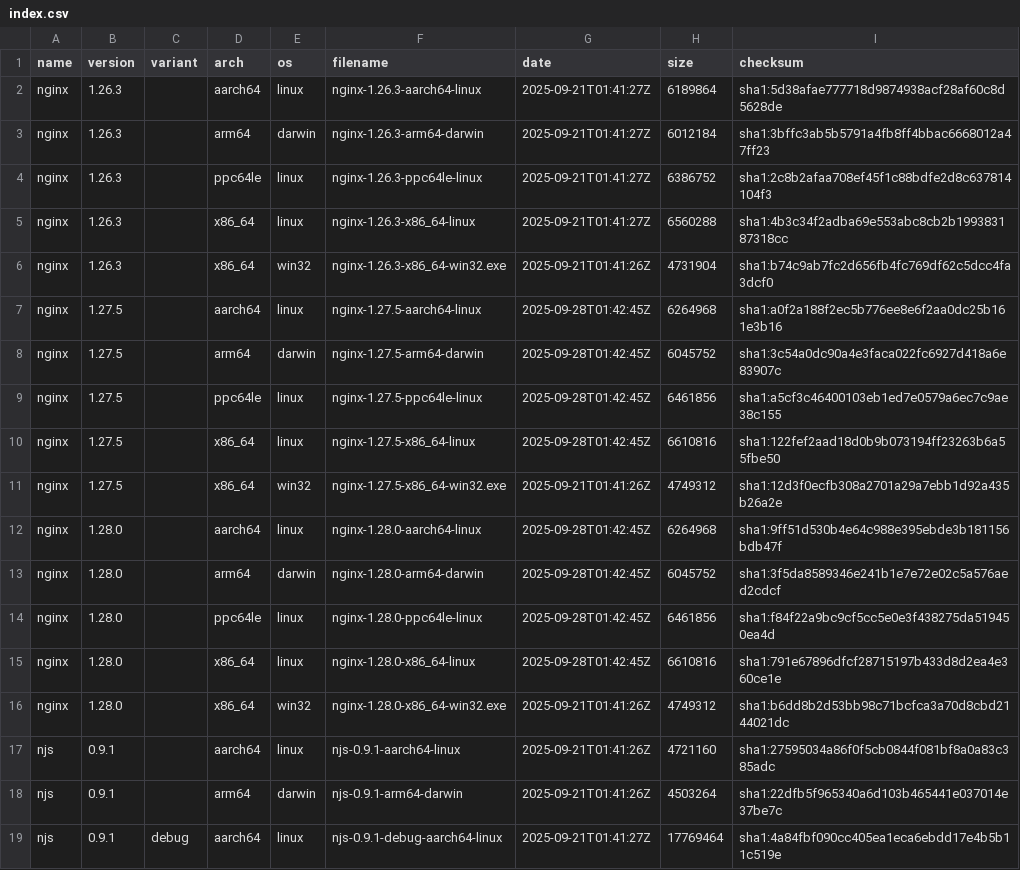
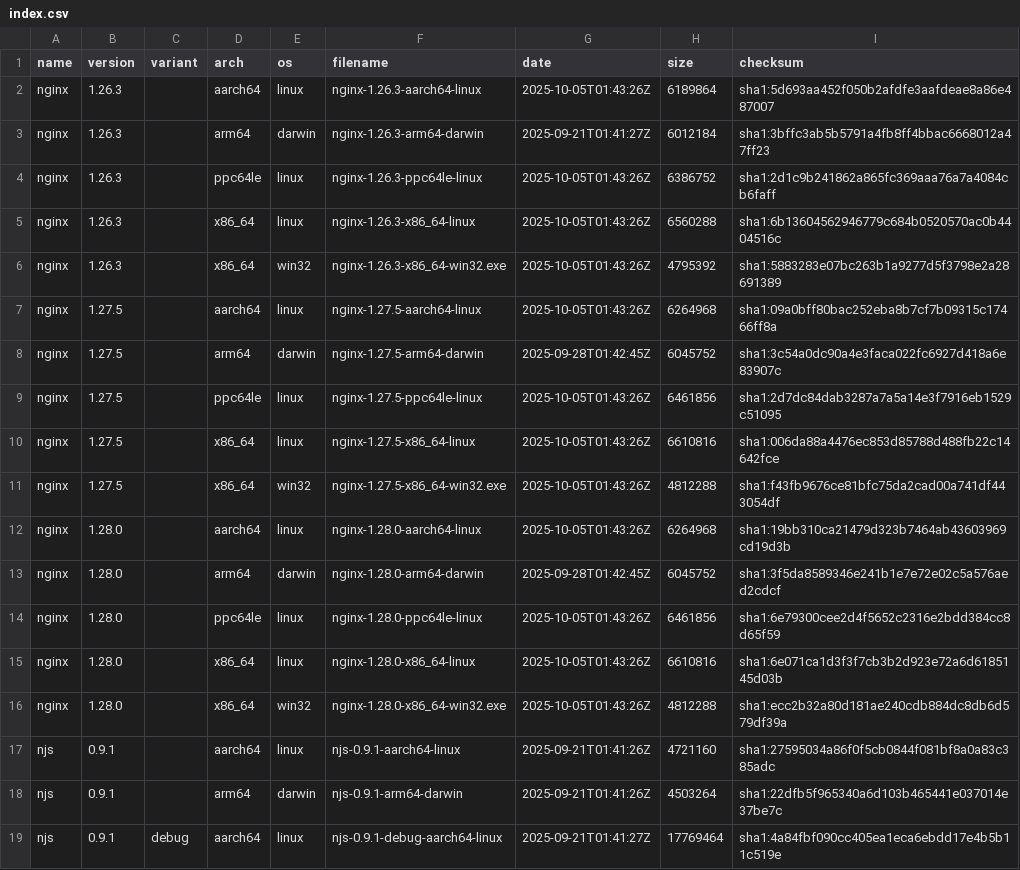
Before and after one commit to Mr-Koala/nginx-binaries, a CSV file: index.csv, drawn as a sheet; only a part is shown; the diff covers the shown part only.

```diff
--- a/index.csv
+++ b/index.csv
@@ -1,17 +1,17 @@
 name,version,variant,arch,os,filename,date,size,checksum
-nginx,1.26.3,,aarch64,linux,nginx-1.26.3-aarch64-linux,2025-09-21T01:41:27Z,6189864,sha1:5d38afae777718d9874938acf28af60c8d5628de
+nginx,1.26.3,,aarch64,linux,nginx-1.26.3-aarch64-linux,2025-10-05T01:43:26Z,6189864,sha1:5d693aa452f050b2afdfe3aafdeae8a86e487007
 nginx,1.26.3,,arm64,darwin,nginx-1.26.3-arm64-darwin,2025-09-21T01:41:27Z,6012184,sha1:3bffc3ab5b5791a4fb8ff4bbac6668012a47ff23
-nginx,1.26.3,,ppc64le,linux,nginx-1.26.3-ppc64le-linux,2025-09-21T01:41:27Z,6386752,sha1:2c8b2afaa708ef45f1c88bdfe2d8c637814104f3
-nginx,1.26.3,,x86_64,linux,nginx-1.26.3-x86_64-linux,2025-09-21T01:41:27Z,6560288,sha1:4b3c34f2adba69e553abc8cb2b199383187318cc
-nginx,1.26.3,,x86_64,win32,nginx-1.26.3-x86_64-win32.exe,2025-09-21T01:41:26Z,4731904,sha1:b74c9ab7fc2d656fb4fc769df62c5dcc4fa3dcf0
-nginx,1.27.5,,aarch64,linux,nginx-1.27.5-aarch64-linux,2025-09-28T01:42:45Z,6264968,sha1:a0f2a188f2ec5b776ee8e6f2aa0dc25b161e3b16
+nginx,1.26.3,,ppc64le,linux,nginx-1.26.3-ppc64le-linux,2025-10-05T01:43:26Z,6386752,sha1:2d1c9b241862a865fc369aaa76a7a4084cb6faff
+nginx,1.26.3,,x86_64,linux,nginx-1.26.3-x86_64-linux,2025-10-05T01:43:26Z,6560288,sha1:6b13604562946779c684b0520570ac0b4404516c
+nginx,1.26.3,,x86_64,win32,nginx-1.26.3-x86_64-win32.exe,2025-10-05T01:43:26Z,4795392,sha1:5883283e07bc263b1a9277d5f3798e2a28691389
+nginx,1.27.5,,aarch64,linux,nginx-1.27.5-aarch64-linux,2025-10-05T01:43:26Z,6264968,sha1:09a0bff80bac252eba8b7cf7b09315c17466ff8a
 nginx,1.27.5,,arm64,darwin,nginx-1.27.5-arm64-darwin,2025-09-28T01:42:45Z,6045752,sha1:3c54a0dc90a4e3faca022fc6927d418a6e83907c
-nginx,1.27.5,,ppc64le,linux,nginx-1.27.5-ppc64le-linux,2025-09-28T01:42:45Z,6461856,sha1:a5cf3c46400103eb1ed7e0579a6ec7c9ae38c155
-nginx,1.27.5,,x86_64,linux,nginx-1.27.5-x86_64-linux,2025-09-28T01:42:45Z,6610816,sha1:122fef2aad18d0b9b073194ff23263b6a55fbe50
-nginx,1.27.5,,x86_64,win32,nginx-1.27.5-x86_64-win32.exe,2025-09-21T01:41:26Z,4749312,sha1:12d3f0ecfb308a2701a29a7ebb1d92a435b26a2e
-nginx,1.28.0,,aarch64,linux,nginx-1.28.0-aarch64-linux,2025-09-28T01:42:45Z,6264968,sha1:9ff51d530b4e64c988e395ebde3b181156bdb47f
+nginx,1.27.5,,ppc64le,linux,nginx-1.27.5-ppc64le-linux,2025-10-05T01:43:26Z,6461856,sha1:2d7dc84dab3287a7a5a14e3f7916eb1529c51095
+nginx,1.27.5,,x86_64,linux,nginx-1.27.5-x86_64-linux,2025-10-05T01:43:26Z,6610816,sha1:006da88a4476ec853d85788d488fb22c14642fce
+nginx,1.27.5,,x86_64,win32,nginx-1.27.5-x86_64-win32.exe,2025-10-05T01:43:26Z,4812288,sha1:f43fb9676ce81bfc75da2cad00a741df443054df
+nginx,1.28.0,,aarch64,linux,nginx-1.28.0-aarch64-linux,2025-10-05T01:43:26Z,6264968,sha1:19bb310ca21479d323b7464ab43603969cd19d3b
 nginx,1.28.0,,arm64,darwin,nginx-1.28.0-arm64-darwin,2025-09-28T01:42:45Z,6045752,sha1:3f5da8589346e241b1e7e72e02c5a576aed2cdcf
-nginx,1.28.0,,ppc64le,linux,nginx-1.28.0-ppc64le-linux,2025-09-28T01:42:45Z,6461856,sha1:f84f22a9bc9cf5cc5e0e3f438275da519450ea4d
-nginx,1.28.0,,x86_64,linux,nginx-1.28.0-x86_64-linux,2025-09-28T01:42:45Z,6610816,sha1:791e67896dfcf28715197b433d8d2ea4e360ce1e
-nginx,1.28.0,,x86_64,win32,nginx-1.28.0-x86_64-win32.exe,2025-09-21T01:41:26Z,4749312,sha1:b6dd8b2d53bb98c71bcfca3a70d8cbd2144021dc
+nginx,1.28.0,,ppc64le,linux,nginx-1.28.0-ppc64le-linux,2025-10-05T01:43:26Z,6461856,sha1:6e79300cee2d4f5652c2316e2bdd384cc8d65f59
+nginx,1.28.0,,x86_64,linux,nginx-1.28.0-x86_64-linux,2025-10-05T01:43:26Z,6610816,sha1:6e071ca1d3f3f7cb3b2d923e72a6d6185145d03b
+nginx,1.28.0,,x86_64,win32,nginx-1.28.0-x86_64-win32.exe,2025-10-05T01:43:26Z,4812288,sha1:ecc2b32a80d181ae240cdb884dc8db6d579df39a
 njs,0.9.1,,aarch64,linux,njs-0.9.1-aarch64-linux,2025-09-21T01:41:26Z,4721160,sha1:27595034a86f0f5cb0844f081bf8a0a83c385adc
```
Also changed, not shown: 15 edited cells elsewhere in this file, 56 other files.
